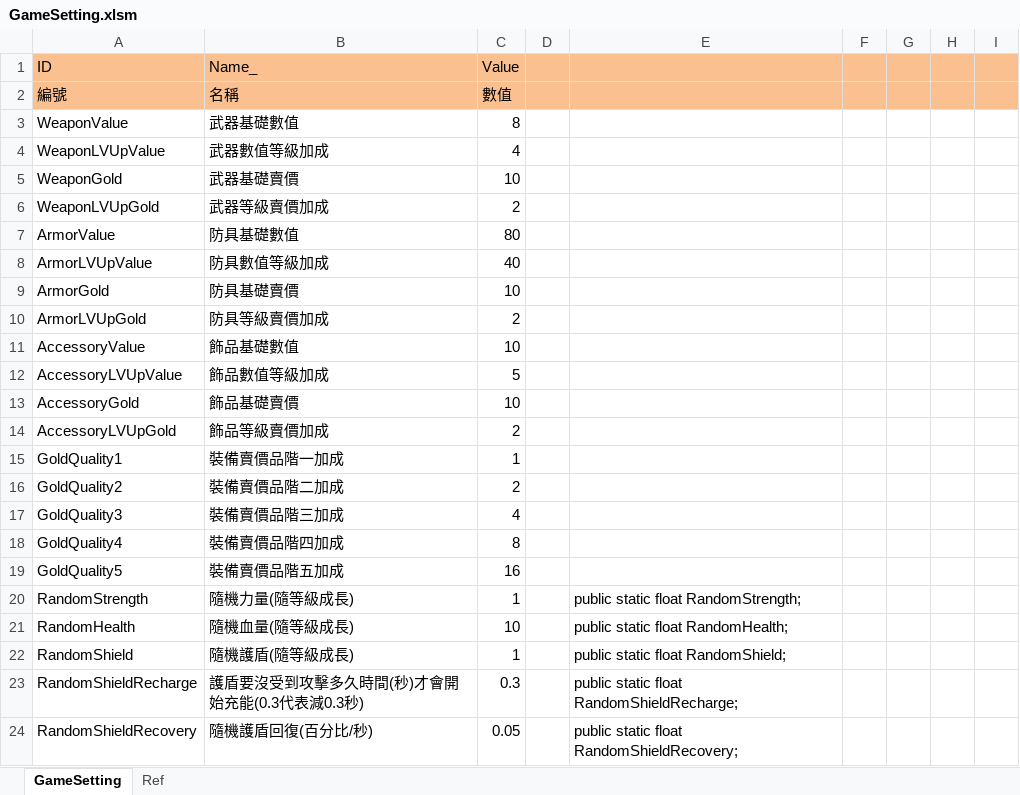
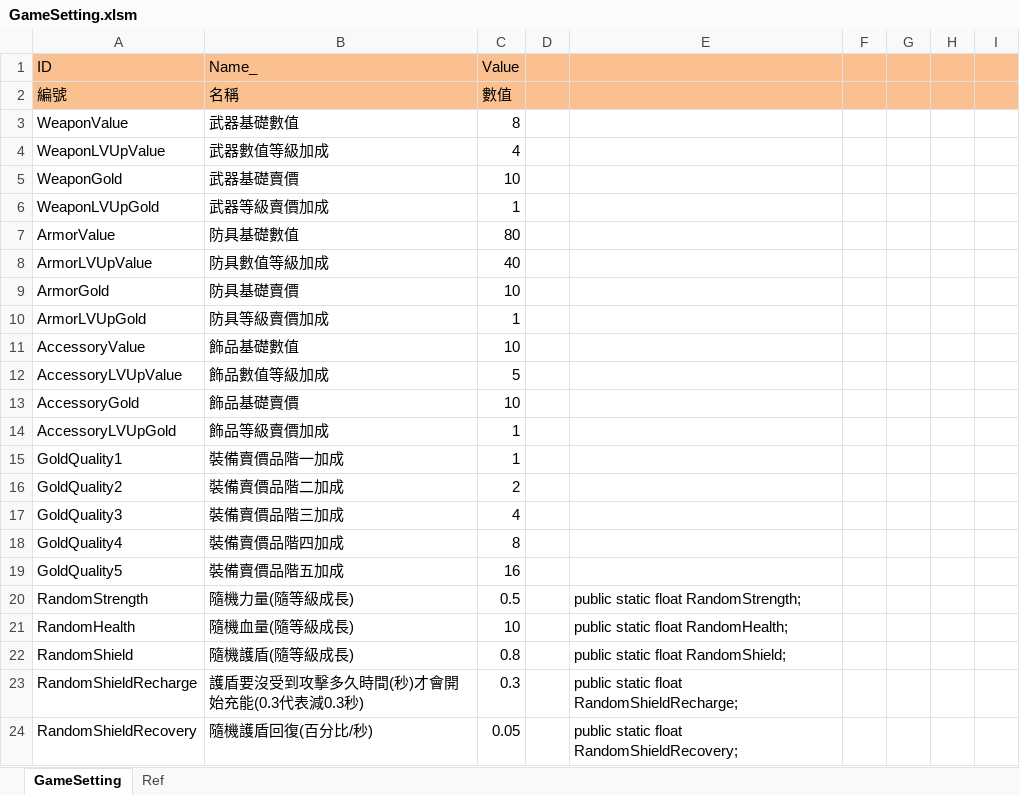
Before and after one commit to scozirge/30sHero, an Excel workbook: 30SecHero/Designer/GameSetting.xlsm, sheet GameSetting, drawn as a sheet; only a part is shown; values as stored, in another font and other column widths than the file's, no borders; the diff names each change by its address in the sheet, - before the commit and + after, or states it on an @@ line.

```diff
--- a/30SecHero/Designer/GameSetting.xlsm (sheet GameSetting)
+++ b/30SecHero/Designer/GameSetting.xlsm (sheet GameSetting)
-C6 (Value): 2
+C6 (Value): 1
-C10 (Value): 2
+C10 (Value): 1
-C14 (Value): 2
+C14 (Value): 1
-C20 (Value): 1
+C20 (Value): 0.5
-C22 (Value): 1
+C22 (Value): 0.8
```
Also changed, not shown: 30SecHero/Designer/Strengthen.xlsm, 33 other files.
